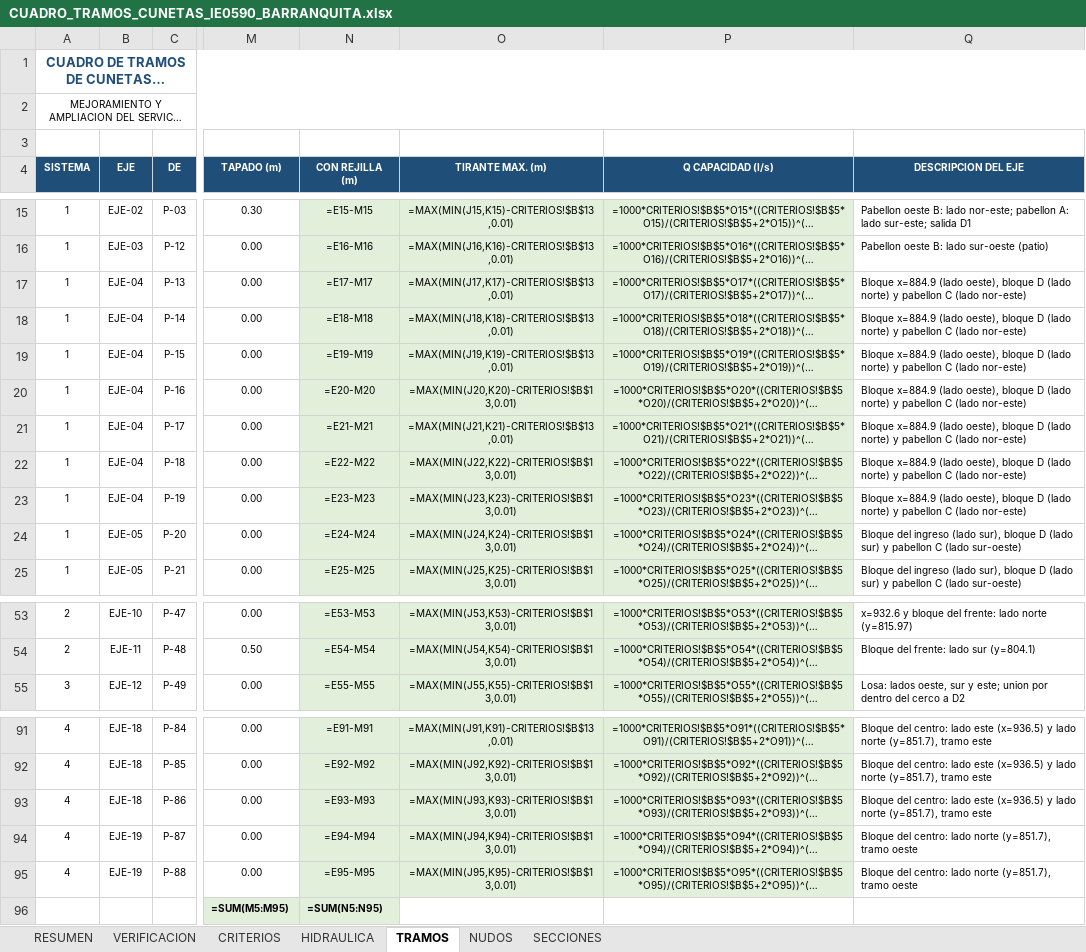
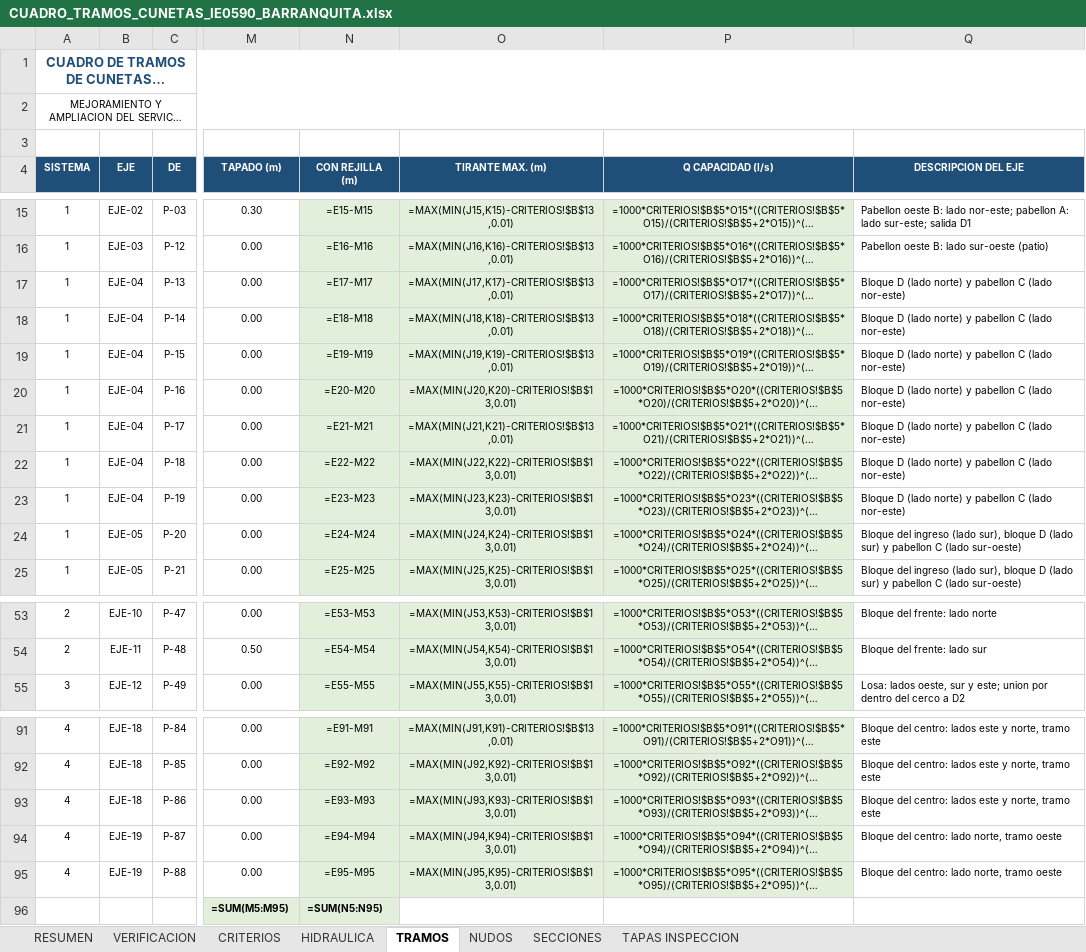
Before and after one commit to josedelcarmenpizarrosuarez10-debug/holaaa, an Excel workbook: entregables_barranquita/CUADRO_TRAMOS_CUNETAS_IE0590_BARRANQUITA.xlsx, sheet TRAMOS, drawn as a sheet; only a part is shown, gaps mark what is left out; long unchanged cells end in …; values as stored, in another font and other column widths than the file's, no borders; formulas without a stored value are shown as written; the diff covers the shown part only; the diff names each change by its address in the sheet, - before the commit and + after, or states it on an @@ line.

```diff
--- a/entregables_barranquita/CUADRO_TRAMOS_CUNETAS_IE0590_BARRANQUITA.xlsx (sheet TRAMOS)
+++ b/entregables_barranquita/CUADRO_TRAMOS_CUNETAS_IE0590_BARRANQUITA.xlsx (sheet TRAMOS)
+sheet tab: TAPAS INSPECCION
-Q17:Q23 (DESCRIPCION DEL EJE): Bloque x=884.9 (lado oeste), bloque D (lado…
+Q17:Q23 (DESCRIPCION DEL EJE): Bloque D (lado…
-Q53 (DESCRIPCION DEL EJE): x=932.6 y bloque del frente: lado norte (y=815.97)
+Q53 (DESCRIPCION DEL EJE): Bloque del frente: lado norte
-Q54 (DESCRIPCION DEL EJE): Bloque del frente: lado sur (y=804.1)
+Q54 (DESCRIPCION DEL EJE): Bloque del frente: lado sur
-Q91:Q93 (DESCRIPCION DEL EJE): …del centro: lado este (x=936.5) y lado norte (y=851.7), tramo este
+Q91:Q93 (DESCRIPCION DEL EJE): …del centro: lados este y norte, tramo este
-Q94:Q95 (DESCRIPCION DEL EJE): …centro: lado norte (y=851.7), tramo oeste
+Q94:Q95 (DESCRIPCION DEL EJE): …centro: lado norte, tramo oeste
```
Also changed, not shown: 50 edited cells elsewhere in this sheet, sheet RESUMEN, 13 other files.
